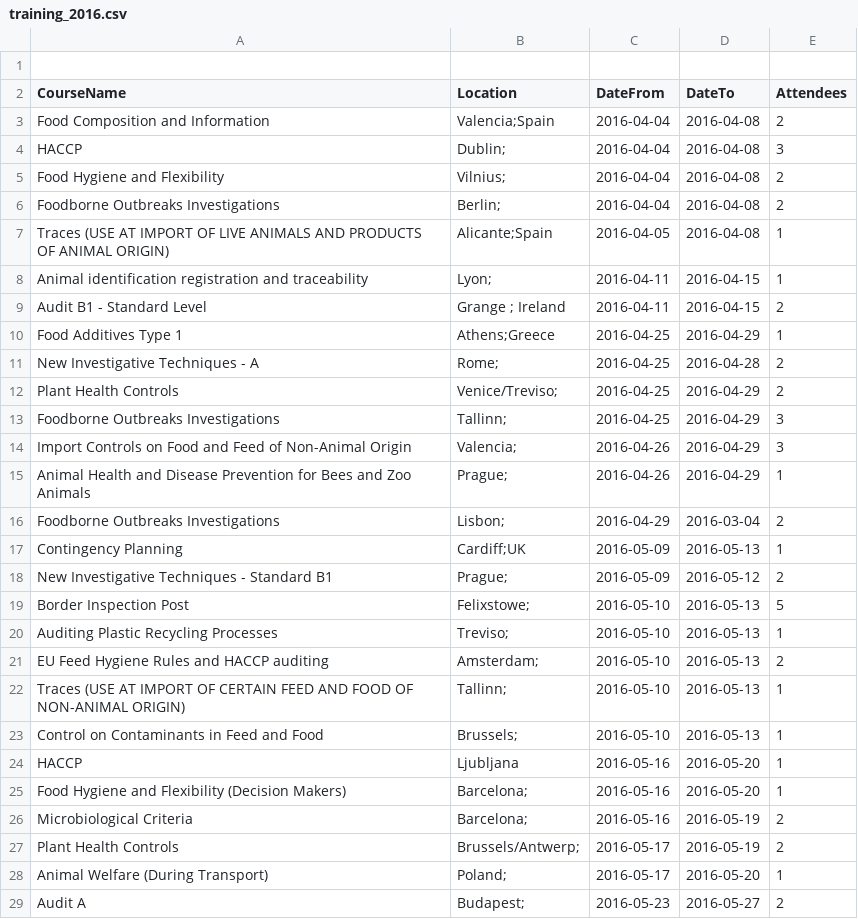
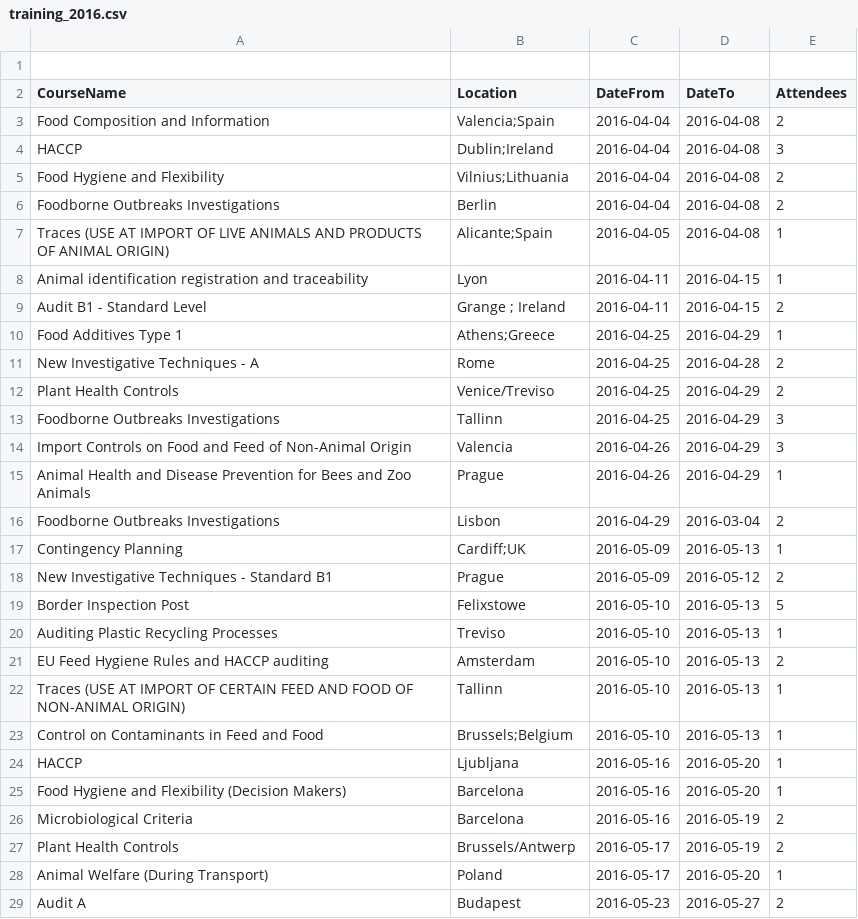
Before and after one commit to HumbleData/beginners-data-workshop, a CSV file: data/food_training/training_2016.csv, drawn as a sheet; only a part is shown; the diff covers the shown part only.

```diff
--- a/data/food_training/training_2016.csv
+++ b/data/food_training/training_2016.csv
@@ -3,27 +3,27 @@ CourseName,Location,DateFrom,DateTo,Attendees,,
 Food Composition and Information,Valencia;Spain,2016-04-04,2016-04-08,2,,
-HACCP,Dublin;,2016-04-04,2016-04-08,3,,
-Food Hygiene and Flexibility,Vilnius;,2016-04-04,2016-04-08,2,,
-Foodborne Outbreaks Investigations,Berlin;,2016-04-04,2016-04-08,2,,
+HACCP,Dublin;Ireland,2016-04-04,2016-04-08,3,,
+Food Hygiene and Flexibility,Vilnius;Lithuania,2016-04-04,2016-04-08,2,,
+Foodborne Outbreaks Investigations,Berlin,2016-04-04,2016-04-08,2,,
 Traces (USE AT IMPORT OF LIVE ANIMALS AND PRODUCTS OF ANIMAL ORIGIN),Alicante;Spain,2016-04-05,2016-04-08,1,,
-Animal identification registration and traceability,Lyon;,2016-04-11,2016-04-15,1,,
+Animal identification registration and traceability,Lyon,2016-04-11,2016-04-15,1,,
 Audit B1 - Standard Level,Grange ; Ireland,2016-04-11,2016-04-15,2,,
 Food Additives Type 1,Athens;Greece,2016-04-25,2016-04-29,1,,
-New Investigative Techniques - A,Rome;,2016-04-25,2016-04-28,2,,
-Plant Health Controls,Venice/Treviso;,2016-04-25,2016-04-29,2,,
-Foodborne Outbreaks Investigations,Tallinn;,2016-04-25,2016-04-29,3,,
-Import Controls on Food and Feed of Non-Animal Origin,Valencia;,2016-04-26,2016-04-29,3,,
-Animal Health and Disease Prevention for Bees and Zoo Animals,Prague;,2016-04-26,2016-04-29,1,,
-Foodborne Outbreaks Investigations,Lisbon;,2016-04-29,2016-03-04,2,,
+New Investigative Techniques - A,Rome,2016-04-25,2016-04-28,2,,
+Plant Health Controls,Venice/Treviso,2016-04-25,2016-04-29,2,,
+Foodborne Outbreaks Investigations,Tallinn,2016-04-25,2016-04-29,3,,
+Import Controls on Food and Feed of Non-Animal Origin,Valencia,2016-04-26,2016-04-29,3,,
+Animal Health and Disease Prevention for Bees and Zoo Animals,Prague,2016-04-26,2016-04-29,1,,
+Foodborne Outbreaks Investigations,Lisbon,2016-04-29,2016-03-04,2,,
 Contingency Planning,Cardiff;UK,2016-05-09,2016-05-13,1,,
-New Investigative Techniques - Standard B1,Prague;,2016-05-09,2016-05-12,2,,
-Border Inspection Post,Felixstowe;,2016-05-10,2016-05-13,5,,
-Auditing Plastic Recycling Processes,Treviso;,2016-05-10,2016-05-13,1,,
-EU Feed Hygiene Rules and HACCP auditing ,Amsterdam;,2016-05-10,2016-05-13,2,,
-Traces (USE AT IMPORT OF CERTAIN FEED AND FOOD OF NON-ANIMAL ORIGIN),Tallinn;,2016-05-10,2016-05-13,1,,
-Control on Contaminants in Feed and Food,Brussels;,2016-05-10,2016-05-13,1,,
+New Investigative Techniques - Standard B1,Prague,2016-05-09,2016-05-12,2,,
+Border Inspection Post,Felixstowe,2016-05-10,2016-05-13,5,,
+Auditing Plastic Recycling Processes,Treviso,2016-05-10,2016-05-13,1,,
+EU Feed Hygiene Rules and HACCP auditing ,Amsterdam,2016-05-10,2016-05-13,2,,
+Traces (USE AT IMPORT OF CERTAIN FEED AND FOOD OF NON-ANIMAL ORIGIN),Tallinn,2016-05-10,2016-05-13,1,,
+Control on Contaminants in Feed and Food,Brussels;Belgium,2016-05-10,2016-05-13,1,,
 HACCP,Ljubljana,2016-05-16,2016-05-20,1,,
-Food Hygiene and Flexibility (Decision Makers),Barcelona;,2016-05-16,2016-05-20,1,,
-Microbiological Criteria,Barcelona;,2016-05-16,2016-05-19,2,,
-Plant Health Controls,Brussels/Antwerp;,2016-05-17,2016-05-19,2,,
-Animal Welfare (During Transport),Poland;,2016-05-17,2016-05-20,1,,
-Audit A,Budapest;,2016-05-23,2016-05-27,2,,
+Food Hygiene and Flexibility (Decision Makers),Barcelona,2016-05-16,2016-05-20,1,,
+Microbiological Criteria,Barcelona,2016-05-16,2016-05-19,2,,
+Plant Health Controls,Brussels/Antwerp,2016-05-17,2016-05-19,2,,
+Animal Welfare (During Transport),Poland,2016-05-17,2016-05-20,1,,
+Audit A,Budapest,2016-05-23,2016-05-27,2,,
```
Also changed, not shown: 67 edited cells elsewhere in this file, data/food_training/training_2014.csv, data/food_training/training_2015.csv, 25 other files.
